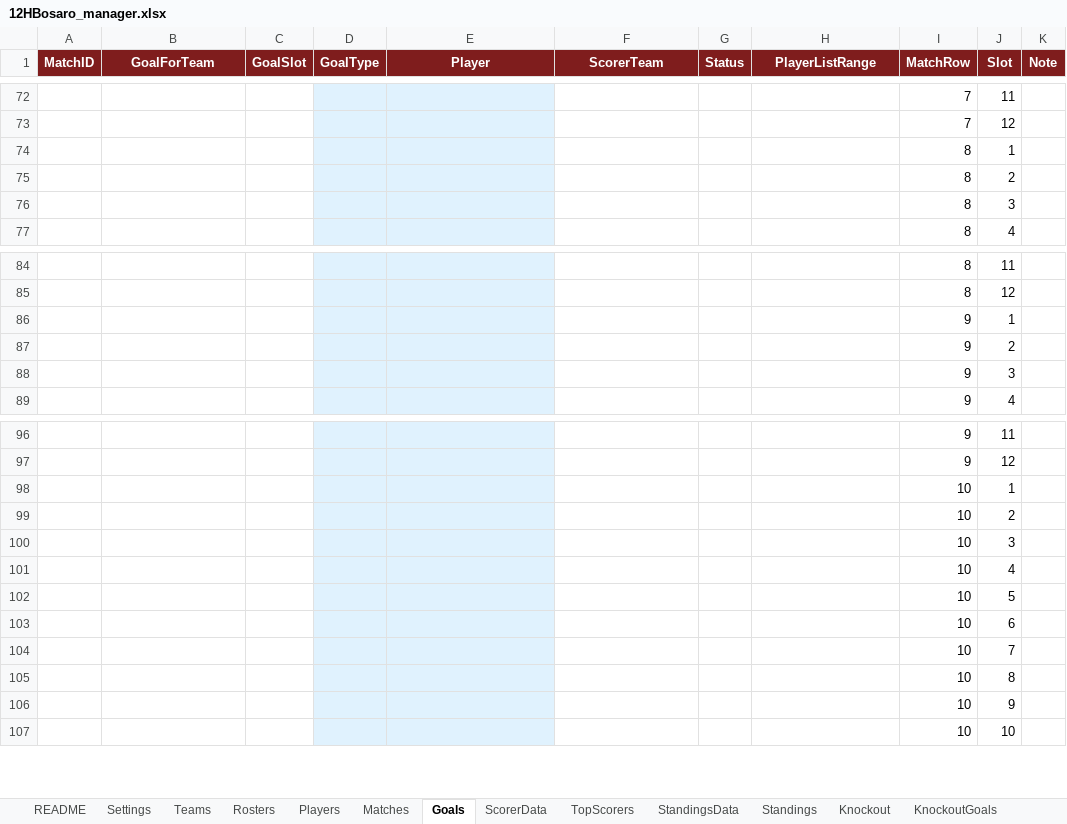
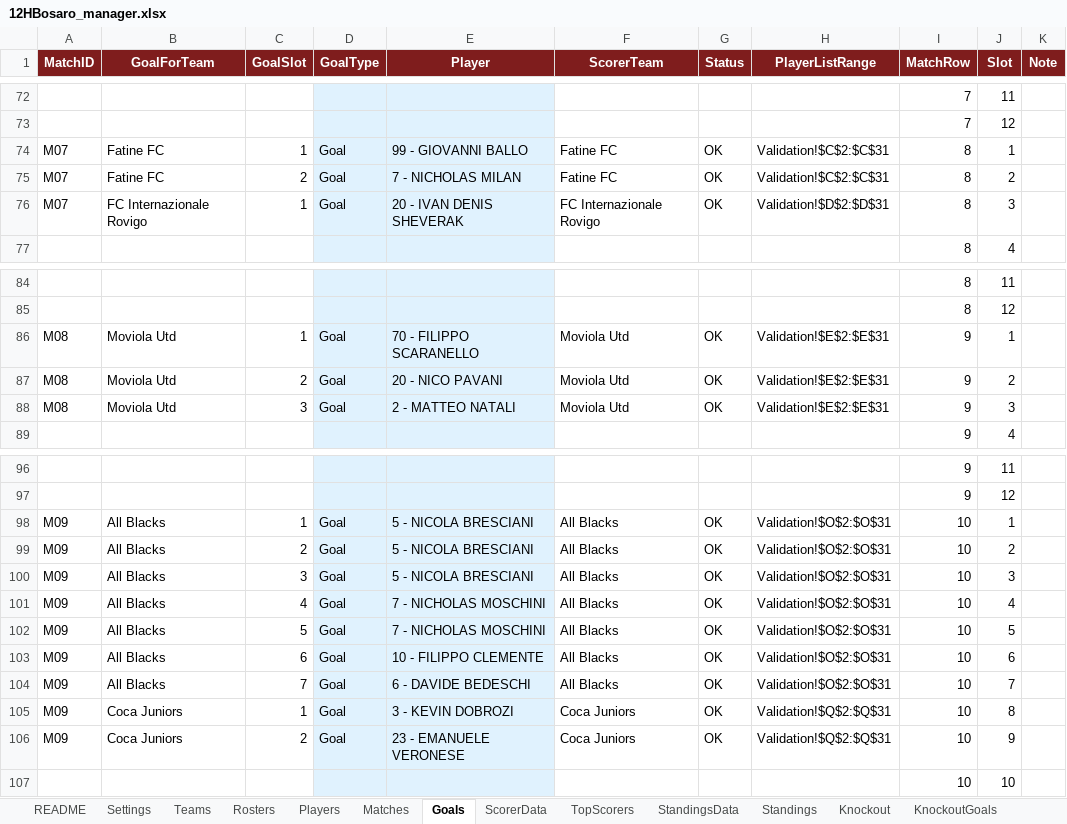
Before and after one commit to Danielm222/12orebosaro, an Excel workbook: 12HBosaro_manager.xlsx, sheet Goals, drawn as a sheet; only a part is shown, gaps mark what is left out; values as stored, in another font and other column widths than the file's, no borders; conditional formats not drawn; removed rows and columns are numbered as before the commit, all else as after; the diff names each change by its address in the sheet, - before the commit and + after, or states it on an @@ line.

```diff
--- a/12HBosaro_manager.xlsx (sheet Goals)
+++ b/12HBosaro_manager.xlsx (sheet Goals)
-row 74:  |  |  |  |  |  |  |  | 8 | 1
-row 75:  |  |  |  |  |  |  |  | 8 | 2
-row 76:  |  |  |  |  |  |  |  | 8 | 3
+row 74: M07 | Fatine FC | 1 | Goal | 99 - GIOVANNI BALLO | Fatine FC | OK | Validation!$C$2:$C$31 | 8 | 1
+row 75: M07 | Fatine FC | 2 | Goal | 7 - NICHOLAS MILAN | Fatine FC | OK | Validation!$C$2:$C$31 | 8 | 2
+row 76: M07 | FC Internazionale Rovigo | 1 | Goal | 20 - IVAN DENIS SHEVERAK | FC Internazionale Rovigo | OK | Validation!$D$2:$D$31 | 8 | 3
-row 86:  |  |  |  |  |  |  |  | 9 | 1
-row 87:  |  |  |  |  |  |  |  | 9 | 2
-row 88:  |  |  |  |  |  |  |  | 9 | 3
+row 86: M08 | Moviola Utd | 1 | Goal | 70 - FILIPPO SCARANELLO | Moviola Utd | OK | Validation!$E$2:$E$31 | 9 | 1
+row 87: M08 | Moviola Utd | 2 | Goal | 20 - NICO PAVANI | Moviola Utd | OK | Validation!$E$2:$E$31 | 9 | 2
+row 88: M08 | Moviola Utd | 3 | Goal | 2 - MATTEO NATALI | Moviola Utd | OK | Validation!$E$2:$E$31 | 9 | 3
-row 98:  |  |  |  |  |  |  |  | 10 | 1
-row 99:  |  |  |  |  |  |  |  | 10 | 2
-row 100:  |  |  |  |  |  |  |  | 10 | 3
-row 101:  |  |  |  |  |  |  |  | 10 | 4
-row 102:  |  |  |  |  |  |  |  | 10 | 5
-row 103:  |  |  |  |  |  |  |  | 10 | 6
-row 104:  |  |  |  |  |  |  |  | 10 | 7
-row 105:  |  |  |  |  |  |  |  | 10 | 8
-row 106:  |  |  |  |  |  |  |  | 10 | 9
+row 98: M09 | All Blacks | 1 | Goal | 5 - NICOLA BRESCIANI | All Blacks | OK | Validation!$O$2:$O$31 | 10 | 1
+row 99: M09 | All Blacks | 2 | Goal | 5 - NICOLA BRESCIANI | All Blacks | OK | Validation!$O$2:$O$31 | 10 | 2
+row 100: M09 | All Blacks | 3 | Goal | 5 - NICOLA BRESCIANI | All Blacks | OK | Validation!$O$2:$O$31 | 10 | 3
+row 101: M09 | All Blacks | 4 | Goal | 7 - NICHOLAS MOSCHINI | All Blacks | OK | Validation!$O$2:$O$31 | 10 | 4
+row 102: M09 | All Blacks | 5 | Goal | 7 - NICHOLAS MOSCHINI | All Blacks | OK | Validation!$O$2:$O$31 | 10 | 5
+row 103: M09 | All Blacks | 6 | Goal | 10 - FILIPPO CLEMENTE | All Blacks | OK | Validation!$O$2:$O$31 | 10 | 6
+row 104: M09 | All Blacks | 7 | Goal | 6 - DAVIDE BEDESCHI | All Blacks | OK | Validation!$O$2:$O$31 | 10 | 7
+row 105: M09 | Coca Juniors | 1 | Goal | 3 - KEVIN DOBROZI | Coca Juniors | OK | Validation!$Q$2:$Q$31 | 10 | 8
+row 106: M09 | Coca Juniors | 2 | Goal | 23 - EMANUELE VERONESE | Coca Juniors | OK | Validation!$Q$2:$Q$31 | 10 | 9
```
Also changed, not shown: sheet Export, sheet Players, sheet TopScorers, sheet ScorerData, sheet Standings, sheet StandingsData, 5 more sheets, formulas that keep their value.
